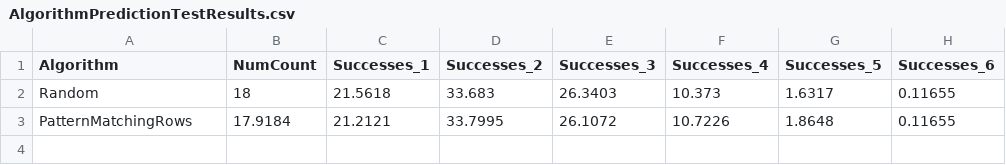
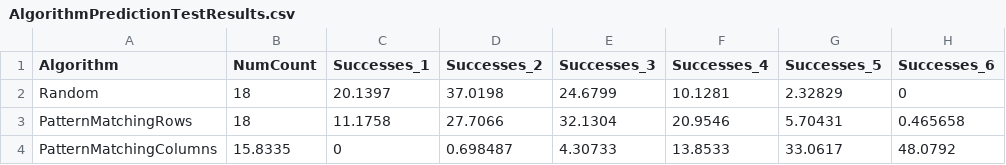
Before and after one commit to swingboard/lottery-1, a CSV file: data/Greece/Lotto/AlgorithmPredictionTestResults.csv, drawn as a sheet.

```diff
--- a/data/Greece/Lotto/AlgorithmPredictionTestResults.csv
+++ b/data/Greece/Lotto/AlgorithmPredictionTestResults.csv
@@ -1,3 +1,4 @@
 Algorithm,NumCount,Successes_1,Successes_2,Successes_3,Successes_4,Successes_5,Successes_6
-Random,18,21.5618,33.683,26.3403,10.373,1.6317,0.11655
-PatternMatchingRows,17.9184,21.2121,33.7995,26.1072,10.7226,1.8648,0.11655
+Random,18,20.1397,37.0198,24.6799,10.1281,2.32829,0
+PatternMatchingRows,18,11.1758,27.7066,32.1304,20.9546,5.70431,0.465658
+PatternMatchingColumns,15.8335,0,0.698487,4.30733,13.8533,33.0617,48.0792
```
Also changed, not shown: 8 other files.
